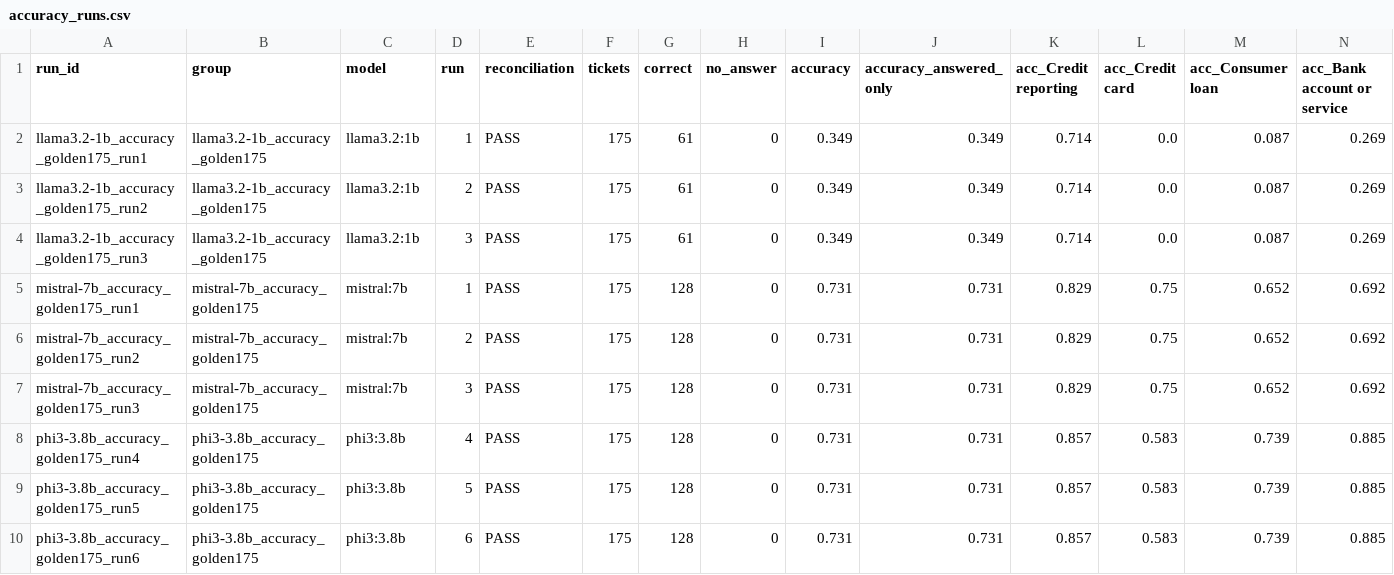
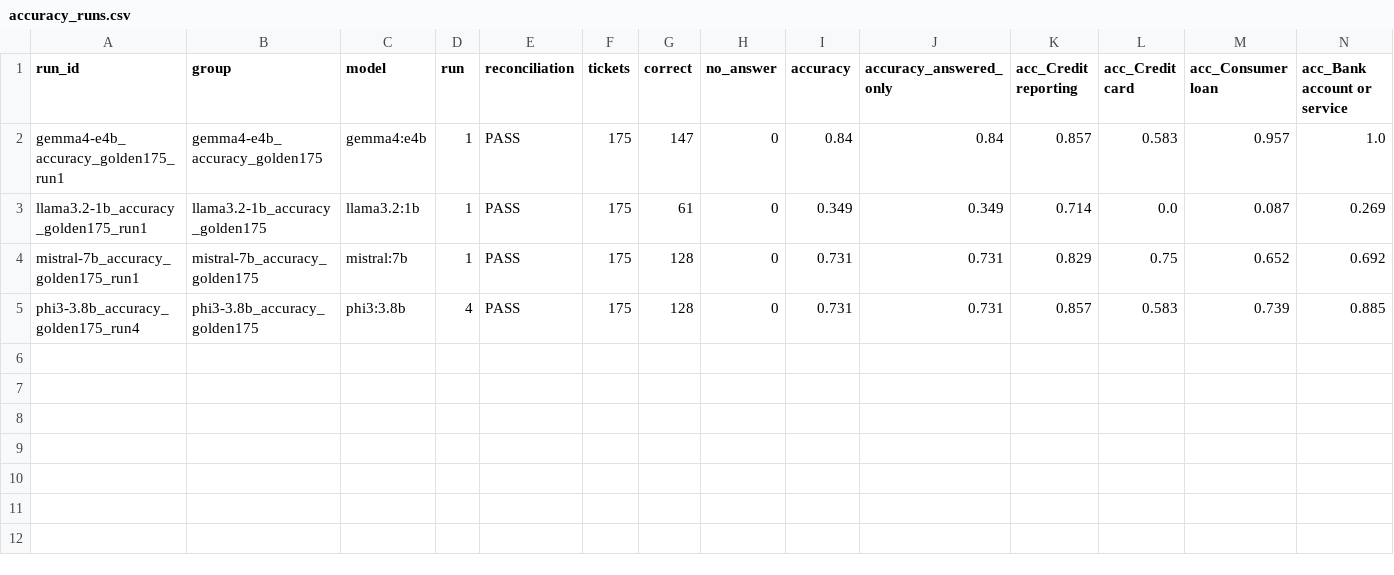
Before and after one commit to 2402801/ICT3113-P2-2, a CSV file: analysis/output/accuracy_runs.csv, drawn as a sheet; only a part is shown; removed rows and columns are numbered as before the commit, all else as after; rows hold the shown columns only; the diff names each change by its address in the sheet, - before the commit and + after, or states it on an @@ line.

```diff
--- a/analysis/output/accuracy_runs.csv
+++ b/analysis/output/accuracy_runs.csv
+row 2: gemma4-e4b_accuracy_golden175_run1 | gemma4-e4b_accuracy_golden175 | gemma4:e4b | 1 | PASS | 175 | 147 | 0 | 0.84 | 0.84 | 0.857 | 0.583 | 0.957 | 1.0
-row 3: llama3.2-1b_accuracy_golden175_run2 | llama3.2-1b_accuracy_golden175 | llama3.2:1b | 2 | PASS | 175 | 61 | 0 | 0.349 | 0.349 | 0.714 | 0.0 | 0.087 | 0.269
-row 4: llama3.2-1b_accuracy_golden175_run3 | llama3.2-1b_accuracy_golden175 | llama3.2:1b | 3 | PASS | 175 | 61 | 0 | 0.349 | 0.349 | 0.714 | 0.0 | 0.087 | 0.269
-row 6: mistral-7b_accuracy_golden175_run2 | mistral-7b_accuracy_golden175 | mistral:7b | 2 | PASS | 175 | 128 | 0 | 0.731 | 0.731 | 0.829 | 0.75 | 0.652 | 0.692
-row 7: mistral-7b_accuracy_golden175_run3 | mistral-7b_accuracy_golden175 | mistral:7b | 3 | PASS | 175 | 128 | 0 | 0.731 | 0.731 | 0.829 | 0.75 | 0.652 | 0.692
-row 9: phi3-3.8b_accuracy_golden175_run5 | phi3-3.8b_accuracy_golden175 | phi3:3.8b | 5 | PASS | 175 | 128 | 0 | 0.731 | 0.731 | 0.857 | 0.583 | 0.739 | 0.885
-row 10: phi3-3.8b_accuracy_golden175_run6 | phi3-3.8b_accuracy_golden175 | phi3:3.8b | 6 | PASS | 175 | 128 | 0 | 0.731 | 0.731 | 0.857 | 0.583 | 0.739 | 0.885
```
Also changed, not shown: analysis/output/accuracy_pairwise.csv, analysis/output/accuracy_summary.csv, 24 other files.
